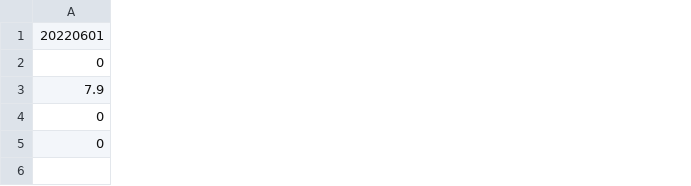
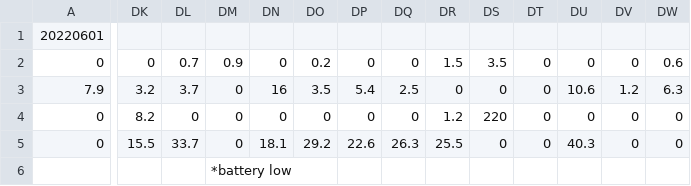
Before and after one commit to inc-cat/travel, a CSV file: travel.csv, drawn as a sheet; only a part is shown, gaps mark what is left out; rows hold the shown columns only; the diff covers the shown part only; the diff names each change by its address in the sheet, - before the commit and + after, or states it on an @@ line.

Commit message:
added up to 7/10/22

```diff
--- a/travel.csv
+++ b/travel.csv
+column DK, rows 2-5: 0 | 3.2 | 8.2 | 15.5
+column DL, rows 2-5: 0.7 | 3.7 | 0 | 33.7
+column DM, rows 2-5: 0.9 | 0 | 0 | 0
+column DN, rows 2-5: 0 | 16 | 0 | 18.1
+column DO, rows 2-5: 0.2 | 3.5 | 0 | 29.2
+column DP, rows 2-5: 0 | 5.4 | 0 | 22.6
+column DQ, rows 2-5: 0 | 2.5 | 0 | 26.3
+column DR, rows 2-5: 1.5 | 0 | 1.2 | 25.5
+column DS, rows 2-5: 3.5 | 0 | 220 | 0
+column DT, rows 2-5: all 0
+column DU, rows 2-5: 0 | 10.6 | 0 | 40.3
+column DV, rows 2-5: 0 | 1.2 | 0 | 0
+column DW, rows 2-5: 0.6 | 6.3 | 0 | 0
+row 6:  |  |  | *battery low
```
Also changed, not shown: 2 added columns elsewhere in this file.
